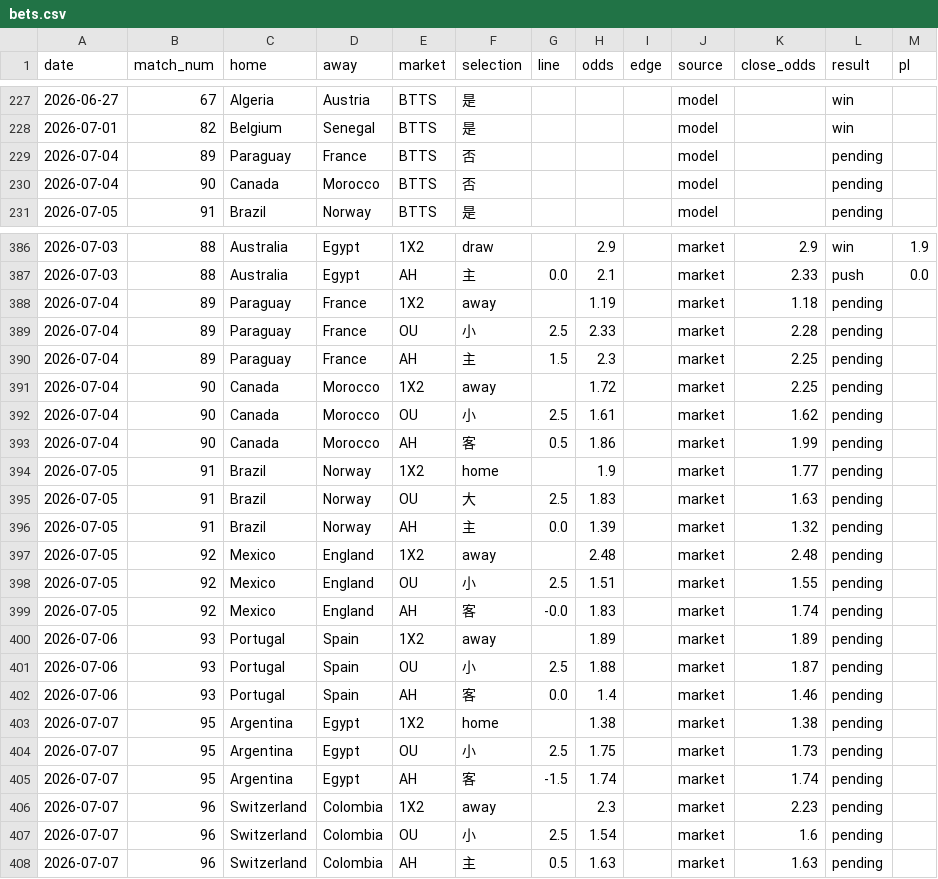
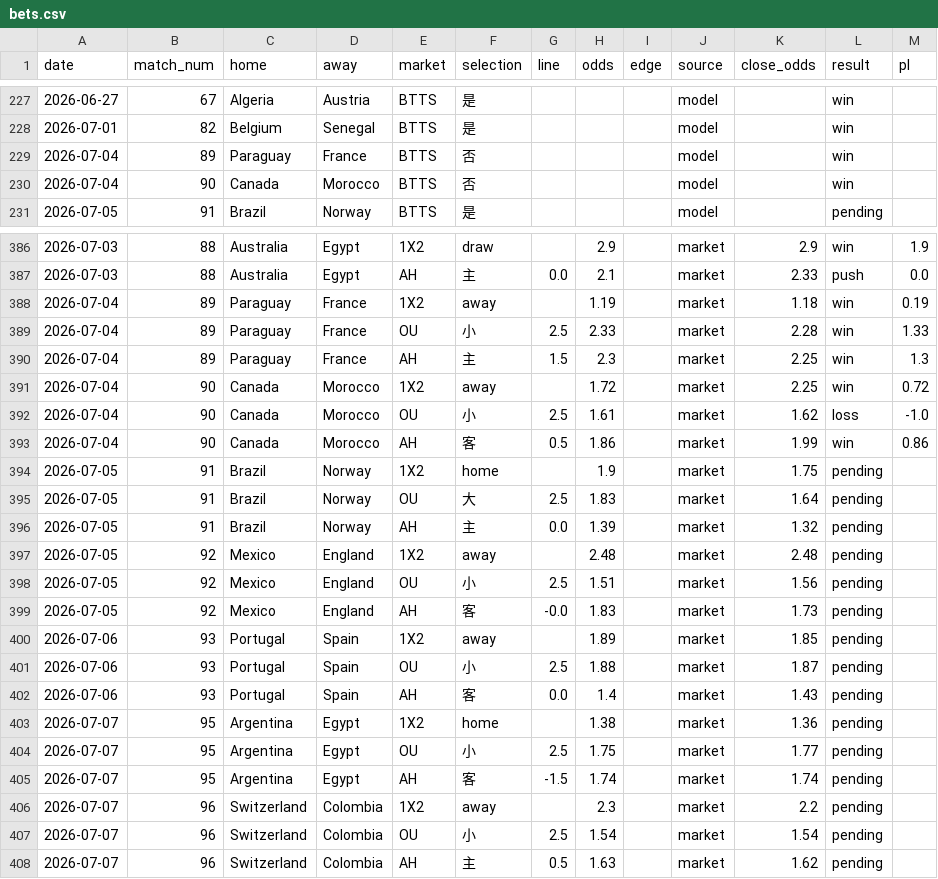
Before and after one commit to c49037027-svg/football, a CSV file: data/bets.csv, drawn as a sheet; only a part is shown, gaps mark what is left out.

```diff
--- a/data/bets.csv
+++ b/data/bets.csv
@@ -228,4 +228,4 @@ date,match_num,home,away,market,selection,line,odds,edge,source,close_odds,resul
 2026-07-01,82,Belgium,Senegal,BTTS,是,,,,model,,win,
-2026-07-04,89,Paraguay,France,BTTS,否,,,,model,,pending,
-2026-07-04,90,Canada,Morocco,BTTS,否,,,,model,,pending,
+2026-07-04,89,Paraguay,France,BTTS,否,,,,model,,win,
+2026-07-04,90,Canada,Morocco,BTTS,否,,,,model,,win,
 2026-07-05,91,Brazil,Norway,BTTS,是,,,,model,,pending,
@@ -387,22 +387,22 @@ date,match_num,home,away,market,selection,line,odds,edge,source,close_odds,resul
 2026-07-03,88,Australia,Egypt,AH,主,0.0,2.1,,market,2.33,push,0.0
-2026-07-04,89,Paraguay,France,1X2,away,,1.19,,market,1.18,pending,
-2026-07-04,89,Paraguay,France,OU,小,2.5,2.33,,market,2.28,pending,
-2026-07-04,89,Paraguay,France,AH,主,1.5,2.3,,market,2.25,pending,
-2026-07-04,90,Canada,Morocco,1X2,away,,1.72,,market,2.25,pending,
-2026-07-04,90,Canada,Morocco,OU,小,2.5,1.61,,market,1.62,pending,
-2026-07-04,90,Canada,Morocco,AH,客,0.5,1.86,,market,1.99,pending,
-2026-07-05,91,Brazil,Norway,1X2,home,,1.9,,market,1.77,pending,
-2026-07-05,91,Brazil,Norway,OU,大,2.5,1.83,,market,1.63,pending,
+2026-07-04,89,Paraguay,France,1X2,away,,1.19,,market,1.18,win,0.19
+2026-07-04,89,Paraguay,France,OU,小,2.5,2.33,,market,2.28,win,1.33
+2026-07-04,89,Paraguay,France,AH,主,1.5,2.3,,market,2.25,win,1.3
+2026-07-04,90,Canada,Morocco,1X2,away,,1.72,,market,2.25,win,0.72
+2026-07-04,90,Canada,Morocco,OU,小,2.5,1.61,,market,1.62,loss,-1.0
+2026-07-04,90,Canada,Morocco,AH,客,0.5,1.86,,market,1.99,win,0.86
+2026-07-05,91,Brazil,Norway,1X2,home,,1.9,,market,1.75,pending,
+2026-07-05,91,Brazil,Norway,OU,大,2.5,1.83,,market,1.64,pending,
 2026-07-05,91,Brazil,Norway,AH,主,0.0,1.39,,market,1.32,pending,
 2026-07-05,92,Mexico,England,1X2,away,,2.48,,market,2.48,pending,
-2026-07-05,92,Mexico,England,OU,小,2.5,1.51,,market,1.55,pending,
-2026-07-05,92,Mexico,England,AH,客,-0.0,1.83,,market,1.74,pending,
-2026-07-06,93,Portugal,Spain,1X2,away,,1.89,,market,1.89,pending,
+2026-07-05,92,Mexico,England,OU,小,2.5,1.51,,market,1.56,pending,
+2026-07-05,92,Mexico,England,AH,客,-0.0,1.83,,market,1.73,pending,
+2026-07-06,93,Portugal,Spain,1X2,away,,1.89,,market,1.85,pending,
 2026-07-06,93,Portugal,Spain,OU,小,2.5,1.88,,market,1.87,pending,
-2026-07-06,93,Portugal,Spain,AH,客,0.0,1.4,,market,1.46,pending,
-2026-07-07,95,Argentina,Egypt,1X2,home,,1.38,,market,1.38,pending,
-2026-07-07,95,Argentina,Egypt,OU,小,2.5,1.75,,market,1.73,pending,
+2026-07-06,93,Portugal,Spain,AH,客,0.0,1.4,,market,1.43,pending,
+2026-07-07,95,Argentina,Egypt,1X2,home,,1.38,,market,1.36,pending,
+2026-07-07,95,Argentina,Egypt,OU,小,2.5,1.75,,market,1.77,pending,
 2026-07-07,95,Argentina,Egypt,AH,客,-1.5,1.74,,market,1.74,pending,
-2026-07-07,96,Switzerland,Colombia,1X2,away,,2.3,,market,2.23,pending,
-2026-07-07,96,Switzerland,Colombia,OU,小,2.5,1.54,,market,1.6,pending,
-2026-07-07,96,Switzerland,Colombia,AH,主,0.5,1.63,,market,1.63,pending,
+2026-07-07,96,Switzerland,Colombia,1X2,away,,2.3,,market,2.2,pending,
+2026-07-07,96,Switzerland,Colombia,OU,小,2.5,1.54,,market,1.54,pending,
+2026-07-07,96,Switzerland,Colombia,AH,主,0.5,1.63,,market,1.62,pending,
```
Also changed, not shown: data/mlb.csv, data/mlb_bets.csv, 3 other files.
